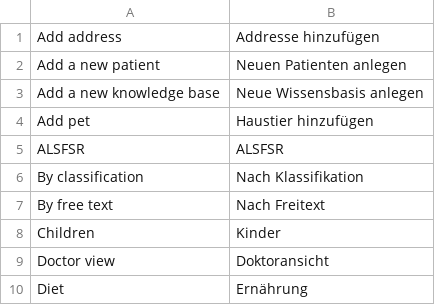
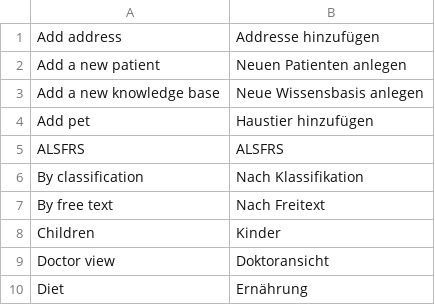
Before and after one commit to AKSW/Dispedia, a CSV file: extensions/formsmainmenu/languages/formsmainmenu-de.csv, drawn as a sheet; only a part is shown.

Commit message:
Rename ALSFSR to ALSFRS

```diff
--- a/extensions/formsmainmenu/languages/formsmainmenu-de.csv
+++ b/extensions/formsmainmenu/languages/formsmainmenu-de.csv
@@ -4,3 +4,3 @@ Add a new knowledge base;Neue Wissensbasis anlegen
 Add pet;Haustier hinzufügen
-ALSFSR;ALSFSR
+ALSFRS;ALSFRS
 By classification;Nach Klassifikation
```
Also changed, not shown: extensions/formsmainmenu/languages/formsmainmenu-en.csv, 1 other file.
